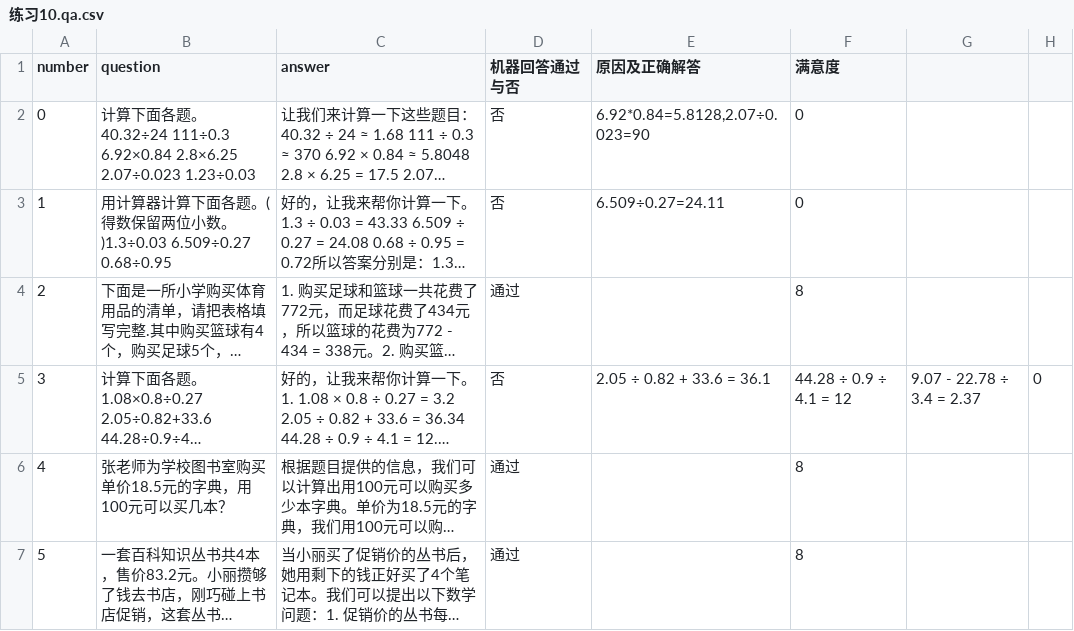
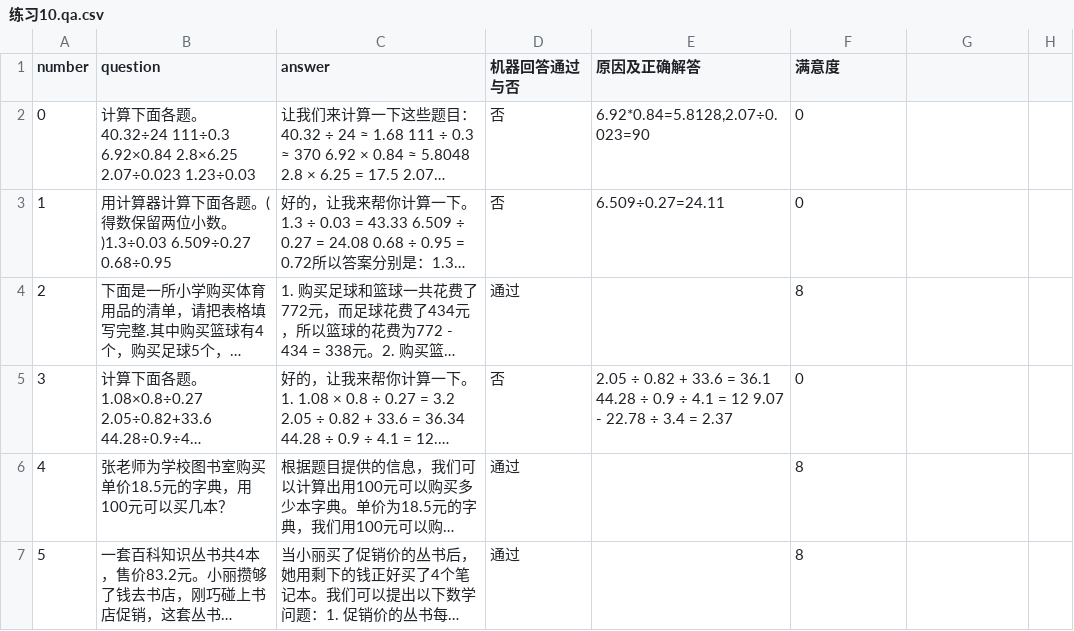
Before and after one commit to weijiang2023/algmon-kb, a CSV file: kb/structured/domain.math.grade.5.上/练习10.qa.csv, drawn as a sheet; long unchanged cells end in …; the diff names each change by its address in the sheet, - before the commit and + after, or states it on an @@ line.

Commit message:
Update 练习10.qa.csv

```diff
--- a/kb/structured/domain.math.grade.5.上/练习10.qa.csv
+++ b/kb/structured/domain.math.grade.5.上/练习10.qa.csv
-E5 (原因及正确解答): …= 36.1
+E5 (原因及正确解答): …= 36.1 44.28 ÷ 0.9 ÷ 4.1 = 12 9.07 - 22.78 ÷ 3.4 = 2.37
-F5 (满意度): 44.28 ÷ 0.9 ÷ 4.1 = 12
+F5 (满意度): 0
-G5: 9.07 - 22.78 ÷ 3.4 = 2.37
+G5: (empty)
-H5: 0
+H5: (empty)
```
